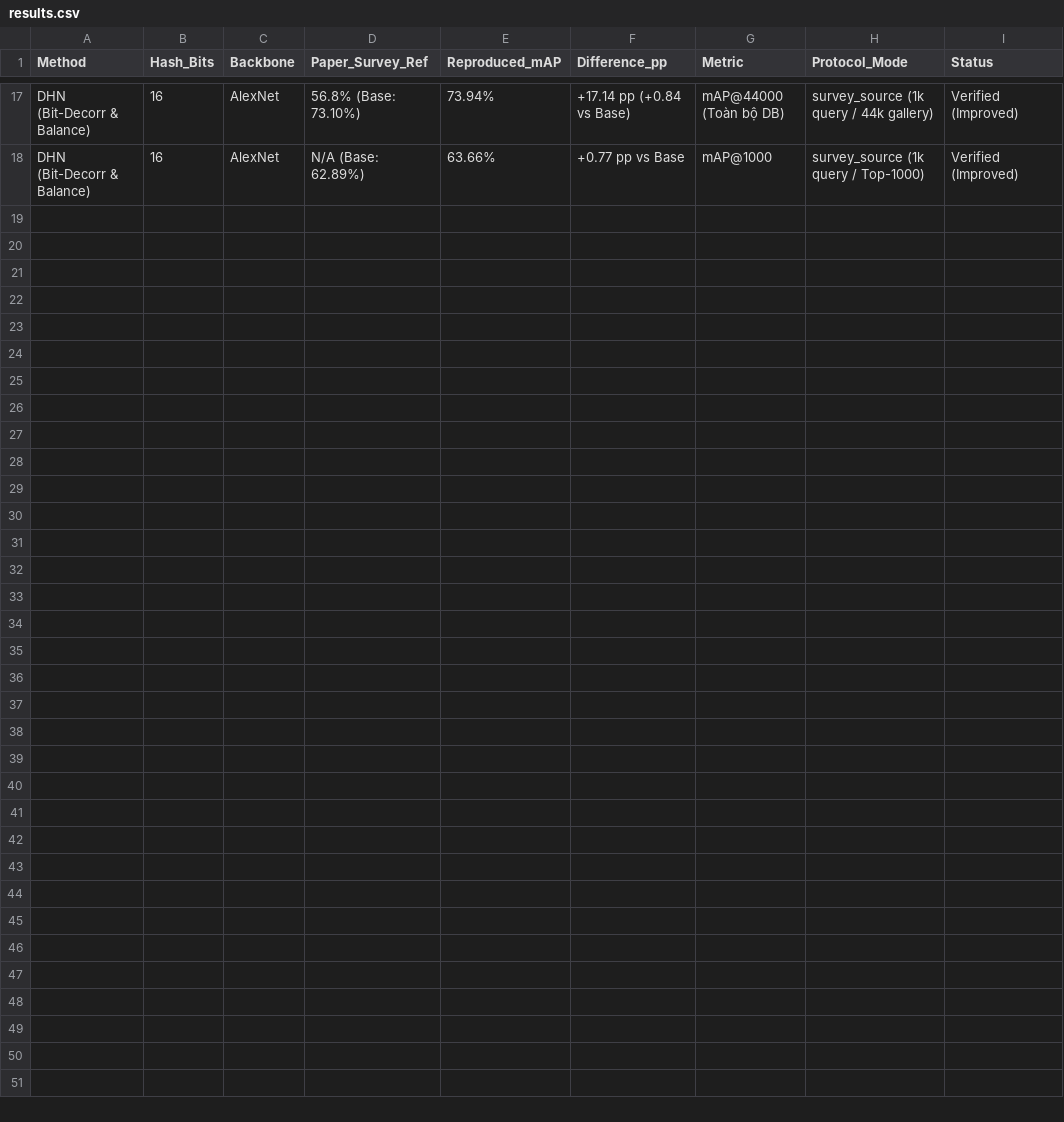
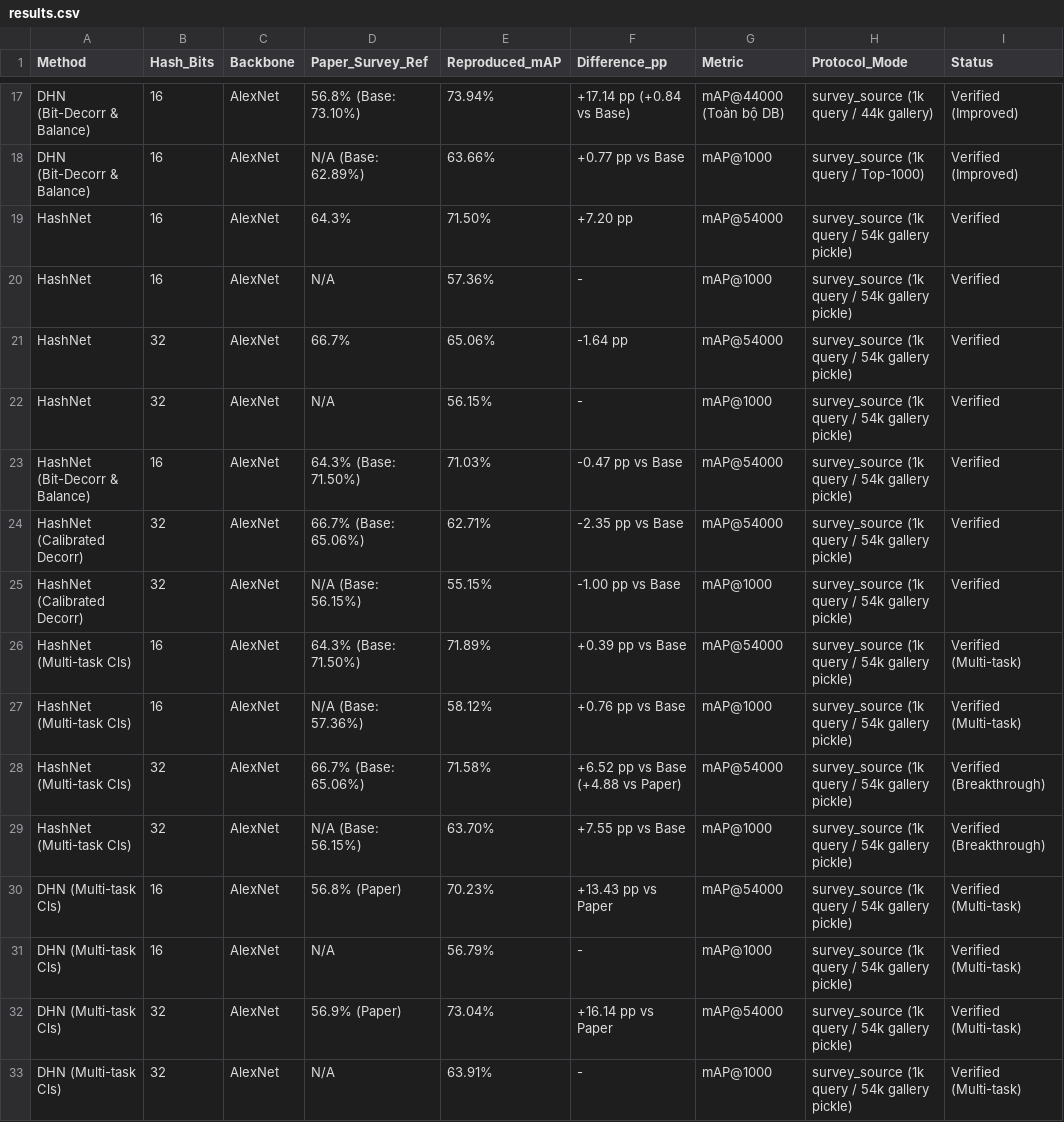
Before and after one commit to truong92quangnam/SEG301, a CSV file: results.csv, drawn as a sheet; only a part is shown, gaps mark what is left out; the diff names each change by its address in the sheet, - before the commit and + after, or states it on an @@ line.

Commit message:
feat: Update code for proposal method

```diff
--- a/results.csv
+++ b/results.csv
+row 19: HashNet | 16 | AlexNet | 64.3% | 71.50% | +7.20 pp | mAP@54000 | survey_source (1k query / 54k gallery pickle) | Verified
+row 20: HashNet | 16 | AlexNet | N/A | 57.36% | - | mAP@1000 | survey_source (1k query / 54k gallery pickle) | Verified
+row 21: HashNet | 32 | AlexNet | 66.7% | 65.06% | -1.64 pp | mAP@54000 | survey_source (1k query / 54k gallery pickle) | Verified
+row 22: HashNet | 32 | AlexNet | N/A | 56.15% | - | mAP@1000 | survey_source (1k query / 54k gallery pickle) | Verified
+row 23: HashNet (Bit-Decorr & Balance) | 16 | AlexNet | 64.3% (Base: 71.50%) | 71.03% | -0.47 pp vs Base | mAP@54000 | survey_source (1k query / 54k gallery pickle) | Verified
+row 24: HashNet (Calibrated Decorr) | 32 | AlexNet | 66.7% (Base: 65.06%) | 62.71% | -2.35 pp vs Base | mAP@54000 | survey_source (1k query / 54k gallery pickle) | Verified
+row 25: HashNet (Calibrated Decorr) | 32 | AlexNet | N/A (Base: 56.15%) | 55.15% | -1.00 pp vs Base | mAP@1000 | survey_source (1k query / 54k gallery pickle) | Verified
+row 26: HashNet (Multi-task Cls) | 16 | AlexNet | 64.3% (Base: 71.50%) | 71.89% | +0.39 pp vs Base | mAP@54000 | survey_source (1k query / 54k gallery pickle) | Verified (Multi-task)
+row 27: HashNet (Multi-task Cls) | 16 | AlexNet | N/A (Base: 57.36%) | 58.12% | +0.76 pp vs Base | mAP@1000 | survey_source (1k query / 54k gallery pickle) | Verified (Multi-task)
+row 28: HashNet (Multi-task Cls) | 32 | AlexNet | 66.7% (Base: 65.06%) | 71.58% | +6.52 pp vs Base (+4.88 vs Paper) | mAP@54000 | survey_source (1k query / 54k gallery pickle) | Verified (Breakthrough)
+row 29: HashNet (Multi-task Cls) | 32 | AlexNet | N/A (Base: 56.15%) | 63.70% | +7.55 pp vs Base | mAP@1000 | survey_source (1k query / 54k gallery pickle) | Verified (Breakthrough)
+row 30: DHN (Multi-task Cls) | 16 | AlexNet | 56.8% (Paper) | 70.23% | +13.43 pp vs Paper | mAP@54000 | survey_source (1k query / 54k gallery pickle) | Verified (Multi-task)
+row 31: DHN (Multi-task Cls) | 16 | AlexNet | N/A | 56.79% | - | mAP@1000 | survey_source (1k query / 54k gallery pickle) | Verified (Multi-task)
+row 32: DHN (Multi-task Cls) | 32 | AlexNet | 56.9% (Paper) | 73.04% | +16.14 pp vs Paper | mAP@54000 | survey_source (1k query / 54k gallery pickle) | Verified (Multi-task)
+row 33: DHN (Multi-task Cls) | 32 | AlexNet | N/A | 63.91% | - | mAP@1000 | survey_source (1k query / 54k gallery pickle) | Verified (Multi-task)
```
Also changed, not shown: 22 other files.
